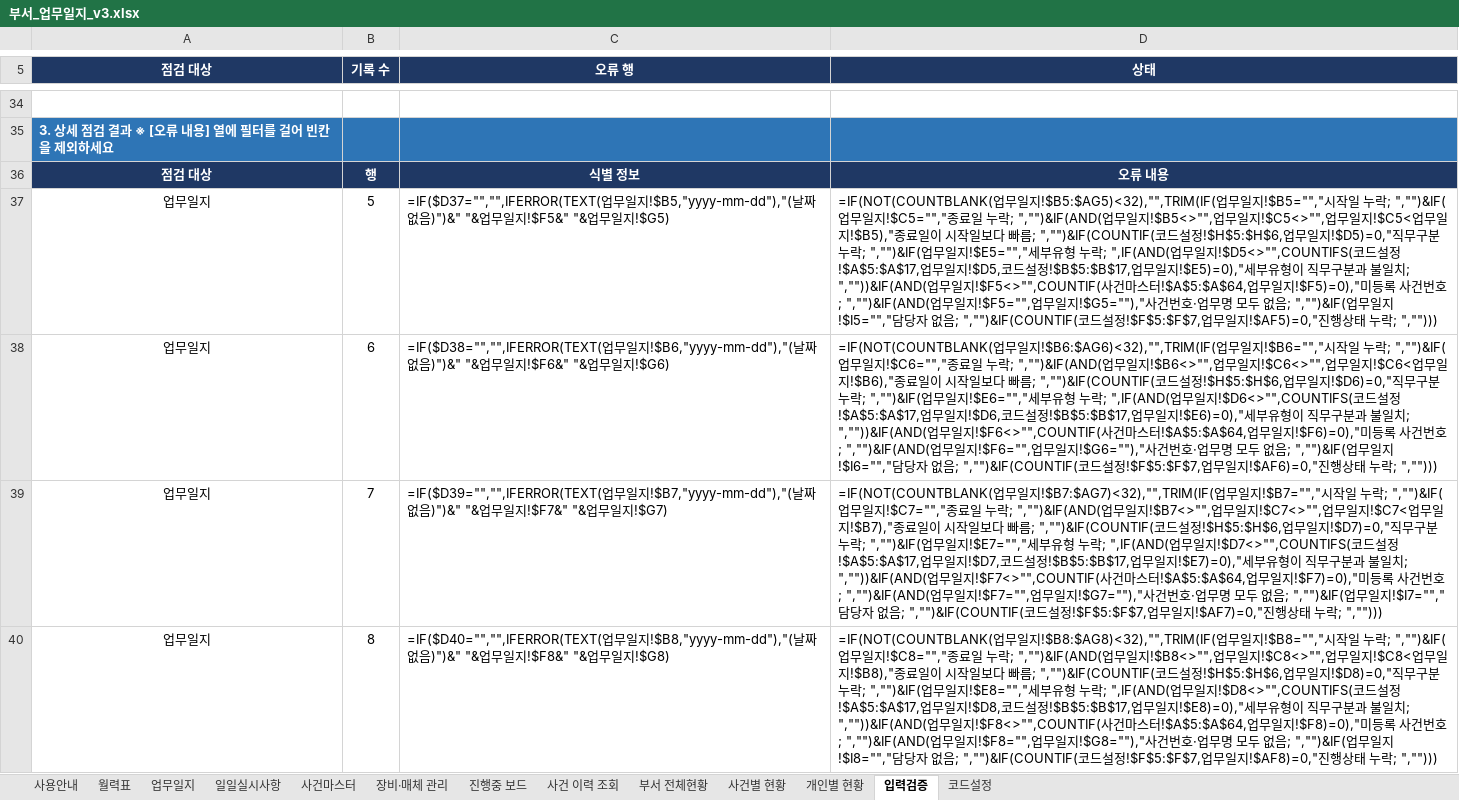
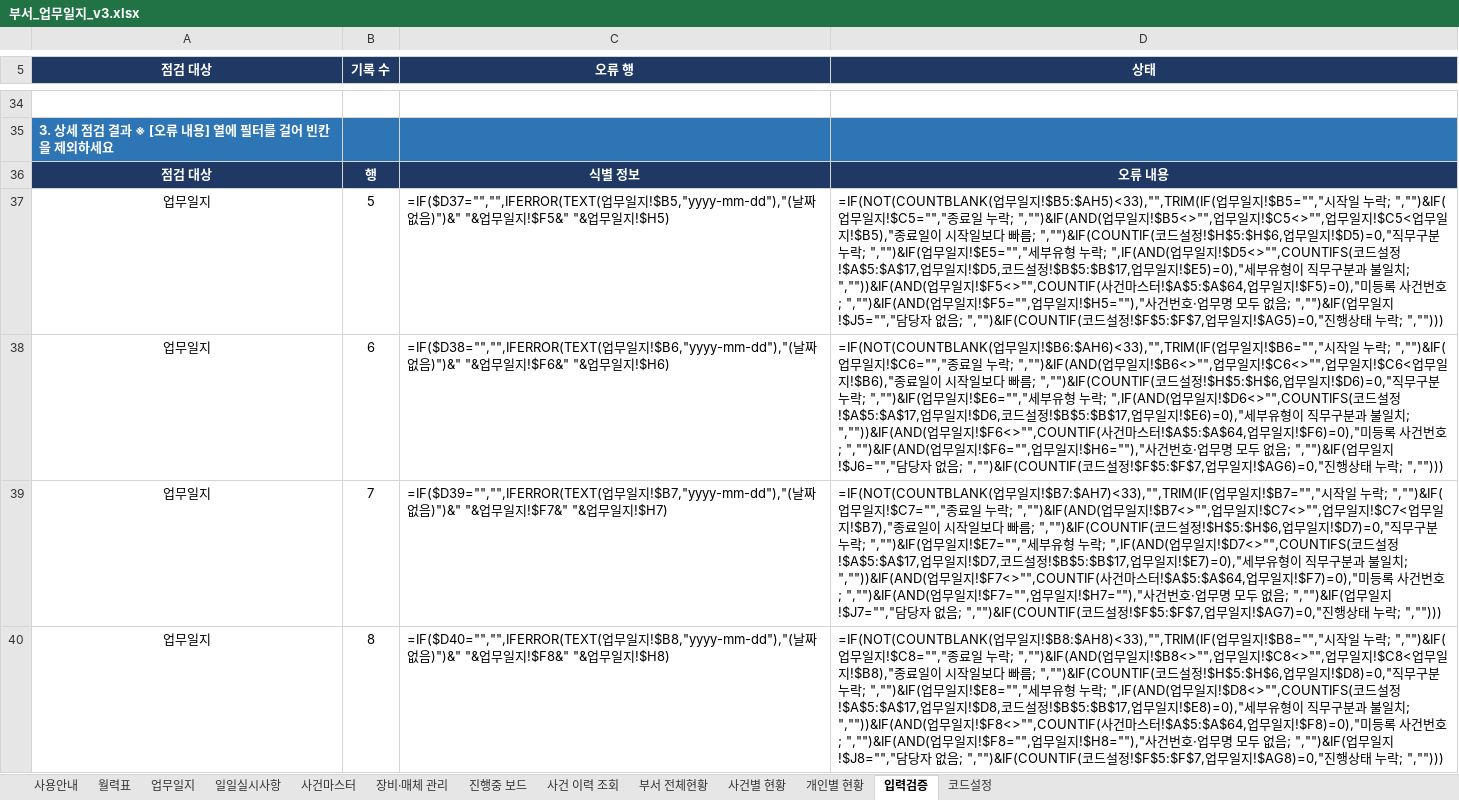
Before and after one commit to Codean-k/live-trade, an Excel workbook: 업무일지/부서_업무일지_v3.xlsx, sheet 입력검증, drawn as a sheet; only a part is shown, gaps mark what is left out; values as stored, in another font and other column widths than the file's, no borders; formulas without a stored value are shown as written; conditional formats not drawn; the diff covers the shown part only; the diff names each change by its address in the sheet, - before the commit and + after, or states it on an @@ line.

```diff
--- a/업무일지/부서_업무일지_v3.xlsx (sheet 입력검증)
+++ b/업무일지/부서_업무일지_v3.xlsx (sheet 입력검증)
-C37 (오류 행): …일지!$G5)
+C37 (오류 행): …일지!$H5)
-D37 (상태): …일지!$B5:$AG5)<32),"",TRIM(IF(업무일지!$B5="","시작일 누락; ","")&IF(업무일지!$C5="","종료일 누락; ","")&IF(AND(업무일지!$B5<>"",업무일지!$C5<>"",업무일지!$C5<업무일지!$B5),"종료일이 시작일보다 빠름; ","")&IF(COUNTIF(코드설정!$H$5:$H$6,업무일지!$D5)=0,"직무구분 누락; ","")&IF(업무일지!$E5="","세부유형 누락; ",IF(AND(업무일지!$D5<>"",COUNTIFS(코드설정!$A$5:$A$17,업무일지!$D5,코드설정!$B$5:$B$17,업무일지!$E5)=0),"세부유형이 직무구분과 불일치; ",""))&IF(AND(업무일지!$F5<>"",COUNTIF(사건마스터!$A$5:$A$64,업무일지!$F5)=0),"미등록 사건번호; ","")&IF(AND(업무일지!$F5="",업무일지!$G5=""),"사건번호·업무명 모두 없음; ","")&IF(업무일지!$I5="","담당자 없음; ","")&IF(COUNTIF(코드설정!$F$5:$F$7,업무일지!$AF5)=0,"진행…
+D37 (상태): …일지!$B5:$AH5)<33),"",TRIM(IF(업무일지!$B5="","시작일 누락; ","")&IF(업무일지!$C5="","종료일 누락; ","")&IF(AND(업무일지!$B5<>"",업무일지!$C5<>"",업무일지!$C5<업무일지!$B5),"종료일이 시작일보다 빠름; ","")&IF(COUNTIF(코드설정!$H$5:$H$6,업무일지!$D5)=0,"직무구분 누락; ","")&IF(업무일지!$E5="","세부유형 누락; ",IF(AND(업무일지!$D5<>"",COUNTIFS(코드설정!$A$5:$A$17,업무일지!$D5,코드설정!$B$5:$B$17,업무일지!$E5)=0),"세부유형이 직무구분과 불일치; ",""))&IF(AND(업무일지!$F5<>"",COUNTIF(사건마스터!$A$5:$A$64,업무일지!$F5)=0),"미등록 사건번호; ","")&IF(AND(업무일지!$F5="",업무일지!$H5=""),"사건번호·업무명 모두 없음; ","")&IF(업무일지!$J5="","담당자 없음; ","")&IF(COUNTIF(코드설정!$F$5:$F$7,업무일지!$AG5)=0,"진행…
-C38 (오류 행): …일지!$G6)
+C38 (오류 행): …일지!$H6)
-D38 (상태): …일지!$B6:$AG6)<32),"",TRIM(IF(업무일지!$B6="","시작일 누락; ","")&IF(업무일지!$C6="","종료일 누락; ","")&IF(AND(업무일지!$B6<>"",업무일지!$C6<>"",업무일지!$C6<업무일지!$B6),"종료일이 시작일보다 빠름; ","")&IF(COUNTIF(코드설정!$H$5:$H$6,업무일지!$D6)=0,"직무구분 누락; ","")&IF(업무일지!$E6="","세부유형 누락; ",IF(AND(업무일지!$D6<>"",COUNTIFS(코드설정!$A$5:$A$17,업무일지!$D6,코드설정!$B$5:$B$17,업무일지!$E6)=0),"세부유형이 직무구분과 불일치; ",""))&IF(AND(업무일지!$F6<>"",COUNTIF(사건마스터!$A$5:$A$64,업무일지!$F6)=0),"미등록 사건번호; ","")&IF(AND(업무일지!$F6="",업무일지!$G6=""),"사건번호·업무명 모두 없음; ","")&IF(업무일지!$I6="","담당자 없음; ","")&IF(COUNTIF(코드설정!$F$5:$F$7,업무일지!$AF6)=0,"진행…
+D38 (상태): …일지!$B6:$AH6)<33),"",TRIM(IF(업무일지!$B6="","시작일 누락; ","")&IF(업무일지!$C6="","종료일 누락; ","")&IF(AND(업무일지!$B6<>"",업무일지!$C6<>"",업무일지!$C6<업무일지!$B6),"종료일이 시작일보다 빠름; ","")&IF(COUNTIF(코드설정!$H$5:$H$6,업무일지!$D6)=0,"직무구분 누락; ","")&IF(업무일지!$E6="","세부유형 누락; ",IF(AND(업무일지!$D6<>"",COUNTIFS(코드설정!$A$5:$A$17,업무일지!$D6,코드설정!$B$5:$B$17,업무일지!$E6)=0),"세부유형이 직무구분과 불일치; ",""))&IF(AND(업무일지!$F6<>"",COUNTIF(사건마스터!$A$5:$A$64,업무일지!$F6)=0),"미등록 사건번호; ","")&IF(AND(업무일지!$F6="",업무일지!$H6=""),"사건번호·업무명 모두 없음; ","")&IF(업무일지!$J6="","담당자 없음; ","")&IF(COUNTIF(코드설정!$F$5:$F$7,업무일지!$AG6)=0,"진행…
-C39 (오류 행): …일지!$G7)
+C39 (오류 행): …일지!$H7)
-D39 (상태): …일지!$B7:$AG7)<32),"",TRIM(IF(업무일지!$B7="","시작일 누락; ","")&IF(업무일지!$C7="","종료일 누락; ","")&IF(AND(업무일지!$B7<>"",업무일지!$C7<>"",업무일지!$C7<업무일지!$B7),"종료일이 시작일보다 빠름; ","")&IF(COUNTIF(코드설정!$H$5:$H$6,업무일지!$D7)=0,"직무구분 누락; ","")&IF(업무일지!$E7="","세부유형 누락; ",IF(AND(업무일지!$D7<>"",COUNTIFS(코드설정!$A$5:$A$17,업무일지!$D7,코드설정!$B$5:$B$17,업무일지!$E7)=0),"세부유형이 직무구분과 불일치; ",""))&IF(AND(업무일지!$F7<>"",COUNTIF(사건마스터!$A$5:$A$64,업무일지!$F7)=0),"미등록 사건번호; ","")&IF(AND(업무일지!$F7="",업무일지!$G7=""),"사건번호·업무명 모두 없음; ","")&IF(업무일지!$I7="","담당자 없음; ","")&IF(COUNTIF(코드설정!$F$5:$F$7,업무일지!$AF7)=0,"진행…
+D39 (상태): …일지!$B7:$AH7)<33),"",TRIM(IF(업무일지!$B7="","시작일 누락; ","")&IF(업무일지!$C7="","종료일 누락; ","")&IF(AND(업무일지!$B7<>"",업무일지!$C7<>"",업무일지!$C7<업무일지!$B7),"종료일이 시작일보다 빠름; ","")&IF(COUNTIF(코드설정!$H$5:$H$6,업무일지!$D7)=0,"직무구분 누락; ","")&IF(업무일지!$E7="","세부유형 누락; ",IF(AND(업무일지!$D7<>"",COUNTIFS(코드설정!$A$5:$A$17,업무일지!$D7,코드설정!$B$5:$B$17,업무일지!$E7)=0),"세부유형이 직무구분과 불일치; ",""))&IF(AND(업무일지!$F7<>"",COUNTIF(사건마스터!$A$5:$A$64,업무일지!$F7)=0),"미등록 사건번호; ","")&IF(AND(업무일지!$F7="",업무일지!$H7=""),"사건번호·업무명 모두 없음; ","")&IF(업무일지!$J7="","담당자 없음; ","")&IF(COUNTIF(코드설정!$F$5:$F$7,업무일지!$AG7)=0,"진행…
-C40 (오류 행): …일지!$G8)
+C40 (오류 행): …일지!$H8)
-D40 (상태): …일지!$B8:$AG8)<32),"",TRIM(IF(업무일지!$B8="","시작일 누락; ","")&IF(업무일지!$C8="","종료일 누락; ","")&IF(AND(업무일지!$B8<>"",업무일지!$C8<>"",업무일지!$C8<업무일지!$B8),"종료일이 시작일보다 빠름; ","")&IF(COUNTIF(코드설정!$H$5:$H$6,업무일지!$D8)=0,"직무구분 누락; ","")&IF(업무일지!$E8="","세부유형 누락; ",IF(AND(업무일지!$D8<>"",COUNTIFS(코드설정!$A$5:$A$17,업무일지!$D8,코드설정!$B$5:$B$17,업무일지!$E8)=0),"세부유형이 직무구분과 불일치; ",""))&IF(AND(업무일지!$F8<>"",COUNTIF(사건마스터!$A$5:$A$64,업무일지!$F8)=0),"미등록 사건번호; ","")&IF(AND(업무일지!$F8="",업무일지!$G8=""),"사건번호·업무명 모두 없음; ","")&IF(업무일지!$I8="","담당자 없음; ","")&IF(COUNTIF(코드설정!$F$5:$F$7,업무일지!$AF8)=0,"진행…
+D40 (상태): …일지!$B8:$AH8)<33),"",TRIM(IF(업무일지!$B8="","시작일 누락; ","")&IF(업무일지!$C8="","종료일 누락; ","")&IF(AND(업무일지!$B8<>"",업무일지!$C8<>"",업무일지!$C8<업무일지!$B8),"종료일이 시작일보다 빠름; ","")&IF(COUNTIF(코드설정!$H$5:$H$6,업무일지!$D8)=0,"직무구분 누락; ","")&IF(업무일지!$E8="","세부유형 누락; ",IF(AND(업무일지!$D8<>"",COUNTIFS(코드설정!$A$5:$A$17,업무일지!$D8,코드설정!$B$5:$B$17,업무일지!$E8)=0),"세부유형이 직무구분과 불일치; ",""))&IF(AND(업무일지!$F8<>"",COUNTIF(사건마스터!$A$5:$A$64,업무일지!$F8)=0),"미등록 사건번호; ","")&IF(AND(업무일지!$F8="",업무일지!$H8=""),"사건번호·업무명 모두 없음; ","")&IF(업무일지!$J8="","담당자 없음; ","")&IF(COUNTIF(코드설정!$F$5:$F$7,업무일지!$AG8)=0,"진행…
```
Also changed, not shown: 1992 edited cells elsewhere in this sheet, sheet 업무일지, sheet 진행중 보드, sheet 개인별 현황, sheet 사건별 현황, sheet 사건 이력 조회, sheet 부서 전체현황, 2 more sheets, hidden cells.
